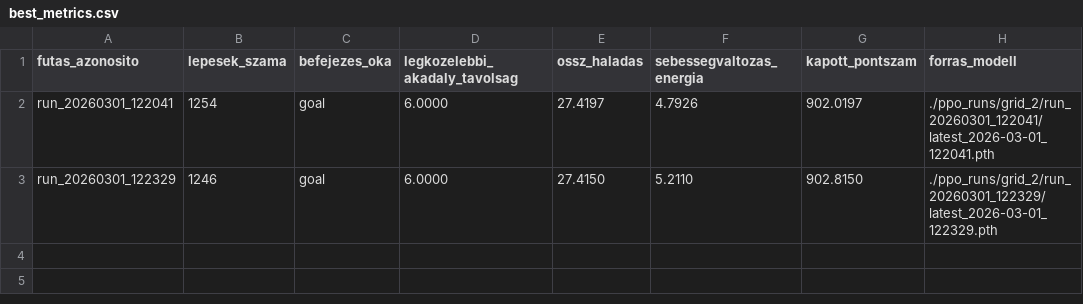
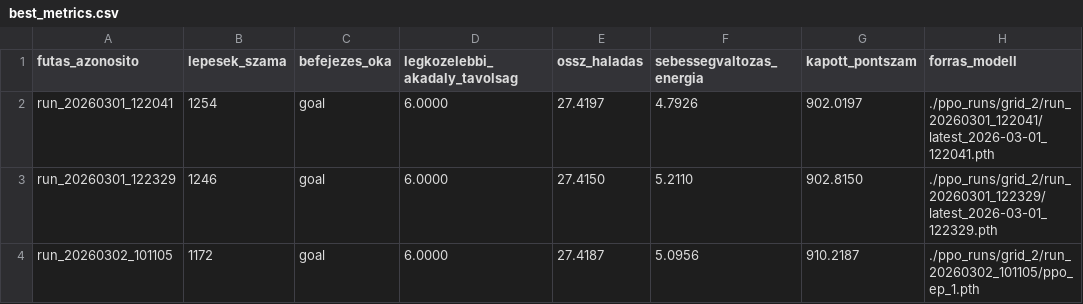
Before and after one commit to szabolcs-lab/diplomamunka_ws, a CSV file: ppo_runs/grid_2/best_metrics.csv, drawn as a sheet; the diff names each change by its address in the sheet, - before the commit and + after, or states it on an @@ line.

```diff
--- a/ppo_runs/grid_2/best_metrics.csv
+++ b/ppo_runs/grid_2/best_metrics.csv
+row 4: run_20260302_101105 | 1172 | goal | 6.0000 | 27.4187 | 5.0956 | 910.2187 | ./ppo_runs/grid_2/run_20260302_101105/ppo_ep_1.pth
```
Also changed, not shown: metrics_runs/osszes_eredmeny.csv, ppo_runs/grid_1/best_metrics.csv, 44 other files.
